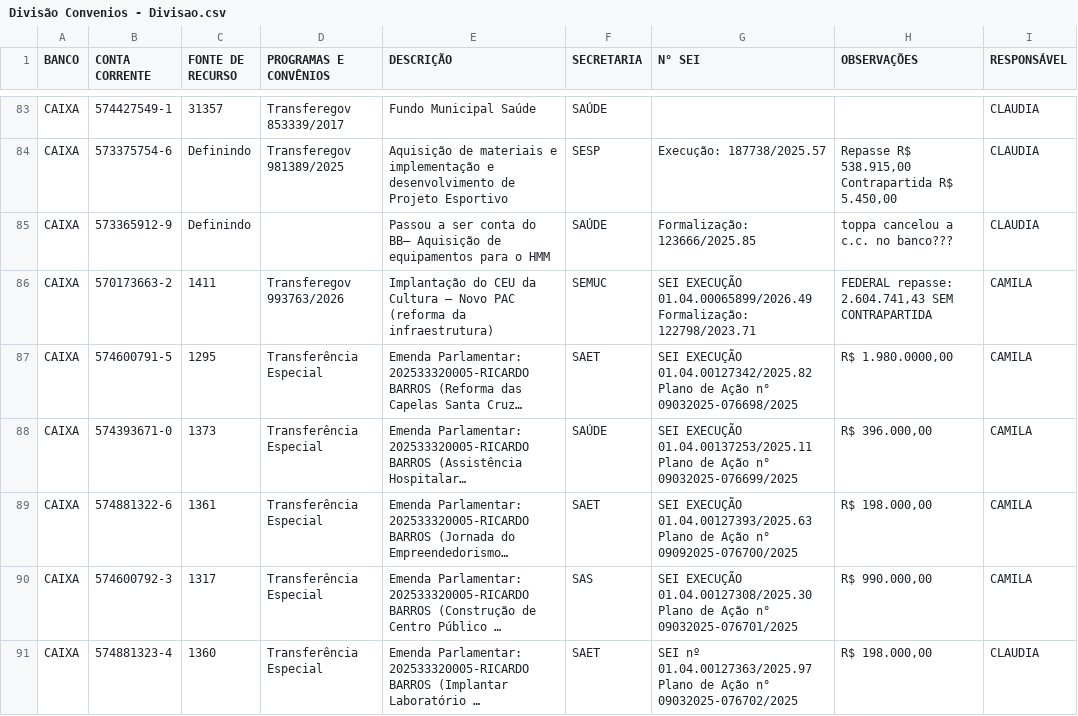
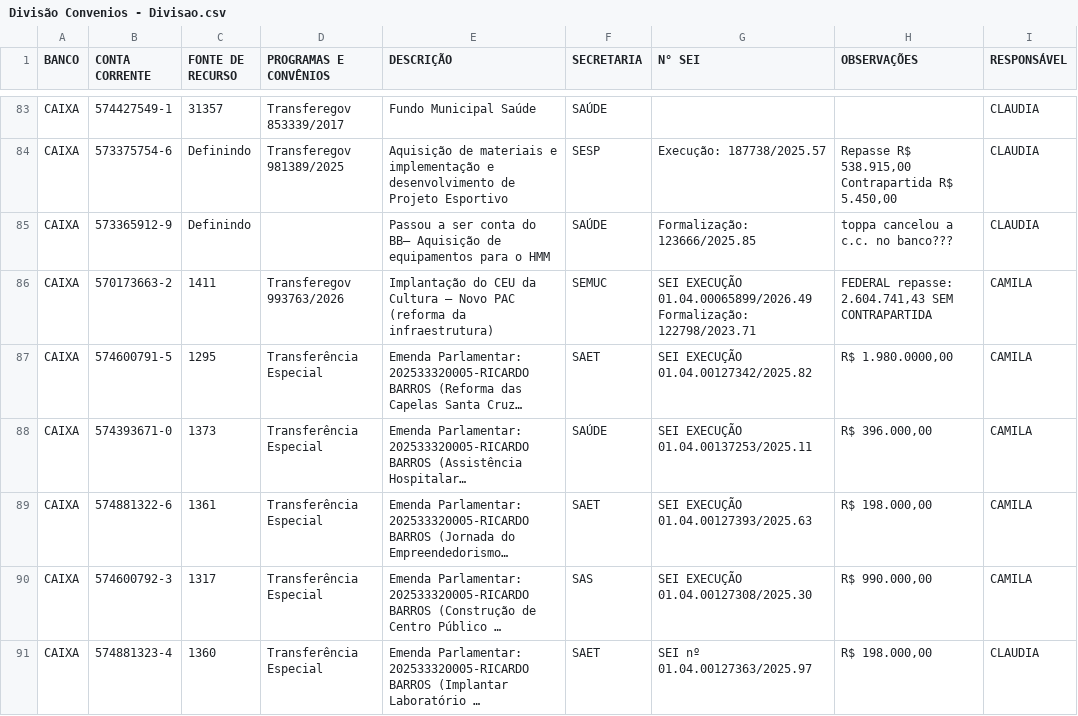
Before and after one commit to controleconveniosmaringa-a11y/controle-emendas, a CSV file: Divisão Convenios - Divisao.csv, drawn as a sheet; only a part is shown, gaps mark what is left out; long unchanged cells end in …; the diff covers the shown part only; the diff names each change by its address in the sheet, - before the commit and + after, or states it on an @@ line.

Commit message:
Painel Streamlit: Edição Geral de Convênios

```diff
--- a/Divisão Convenios - Divisao.csv
+++ b/Divisão Convenios - Divisao.csv
-G87 (N° SEI): …EXECUÇÃO 01.04.00127342/2025.82 Plano de Ação n° 09032025-076698/2025
+G87 (N° SEI): …EXECUÇÃO 01.04.00127342/2025.82
-G88 (N° SEI): …EXECUÇÃO 01.04.00137253/2025.11 Plano de Ação n° 09032025-076699/2025
+G88 (N° SEI): …EXECUÇÃO 01.04.00137253/2025.11
-G89 (N° SEI): …EXECUÇÃO 01.04.00127393/2025.63 Plano de Ação n° 09092025-076700/2025
+G89 (N° SEI): …EXECUÇÃO 01.04.00127393/2025.63
-G90 (N° SEI): …EXECUÇÃO 01.04.00127308/2025.30 Plano de Ação n° 09032025-076701/2025
+G90 (N° SEI): …EXECUÇÃO 01.04.00127308/2025.30
-G91 (N° SEI): …nº 01.04.00127363/2025.97 Plano de Ação n° 09032025-076702/2025
+G91 (N° SEI): …nº 01.04.00127363/2025.97
```
Also changed, not shown: 8 edited cells elsewhere in this file.
